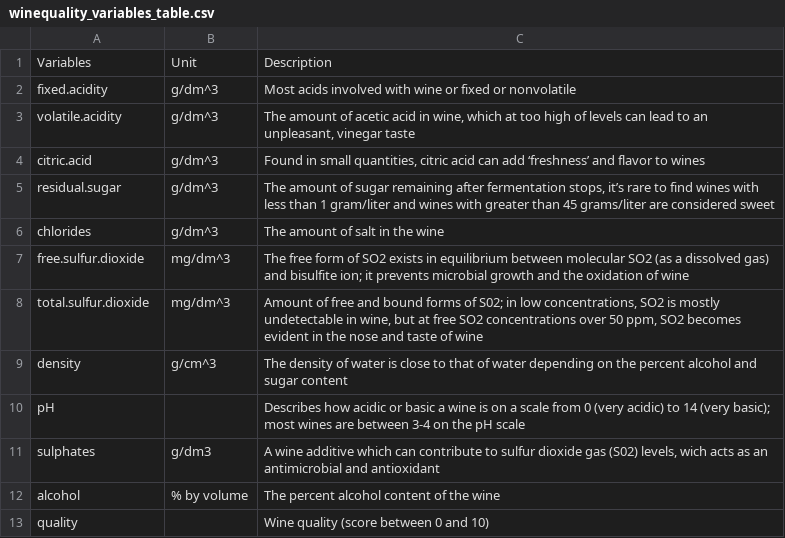
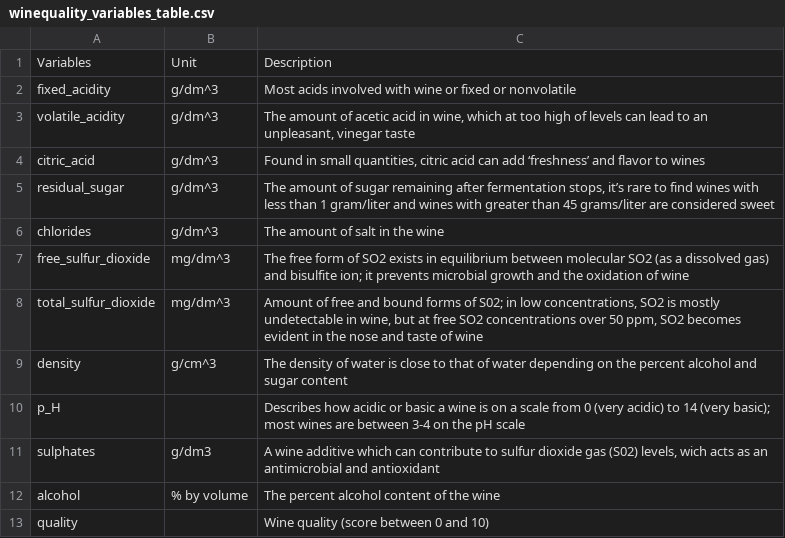
Before and after one commit to Misk-DSI/individual-assignment-2-Turkinass, a CSV file: data/winequality_variables_table.csv, drawn as a sheet.

Commit message:
Clean dataset names

```diff
--- a/data/winequality_variables_table.csv
+++ b/data/winequality_variables_table.csv
@@ -1,11 +1,11 @@
 Variables,Unit,Description
-fixed.acidity,g/dm^3,Most acids involved with wine or fixed or nonvolatile
-volatile.acidity,g/dm^3,"The amount of acetic acid in wine, which at too high of levels can lead to an unpleasant, vinegar taste"
-citric.acid,g/dm^3,"Found in small quantities, citric acid can add ‘freshness’ and flavor to wines"
-residual.sugar,g/dm^3,"The amount of sugar remaining after fermentation stops, it’s rare to find wines with less than 1 gram/liter and wines with greater than 45 grams/liter are considered sweet"
+fixed_acidity,g/dm^3,Most acids involved with wine or fixed or nonvolatile
+volatile_acidity,g/dm^3,"The amount of acetic acid in wine, which at too high of levels can lead to an unpleasant, vinegar taste"
+citric_acid,g/dm^3,"Found in small quantities, citric acid can add ‘freshness’ and flavor to wines"
+residual_sugar,g/dm^3,"The amount of sugar remaining after fermentation stops, it’s rare to find wines with less than 1 gram/liter and wines with greater than 45 grams/liter are considered sweet"
 chlorides,g/dm^3,The amount of salt in the wine
-free.sulfur.dioxide,mg/dm^3,The free form of SO2 exists in equilibrium between molecular SO2 (as a dissolved gas) and bisulfite ion; it prevents microbial growth and the oxidation of wine
-total.sulfur.dioxide,mg/dm^3,"Amount of free and bound forms of S02; in low concentrations, SO2 is mostly undetectable in wine, but at free SO2 concentrations over 50 ppm, SO2 becomes evident in the nose and taste of wine"
+free_sulfur_dioxide,mg/dm^3,The free form of SO2 exists in equilibrium between molecular SO2 (as a dissolved gas) and bisulfite ion; it prevents microbial growth and the oxidation of wine
+total_sulfur_dioxide,mg/dm^3,"Amount of free and bound forms of S02; in low concentrations, SO2 is mostly undetectable in wine, but at free SO2 concentrations over 50 ppm, SO2 becomes evident in the nose and taste of wine"
 density,g/cm^3,The density of water is close to that of water depending on the percent alcohol and sugar content
-pH,,Describes how acidic or basic a wine is on a scale from 0 (very acidic) to 14 (very basic); most wines are between 3-4 on the pH scale
+p_H,,Describes how acidic or basic a wine is on a scale from 0 (very acidic) to 14 (very basic); most wines are between 3-4 on the pH scale
 sulphates,g/dm3,"A wine additive which can contribute to sulfur dioxide gas (S02) levels, wich acts as an antimicrobial and antioxidant"
```
Also changed, not shown: 2 other files.
